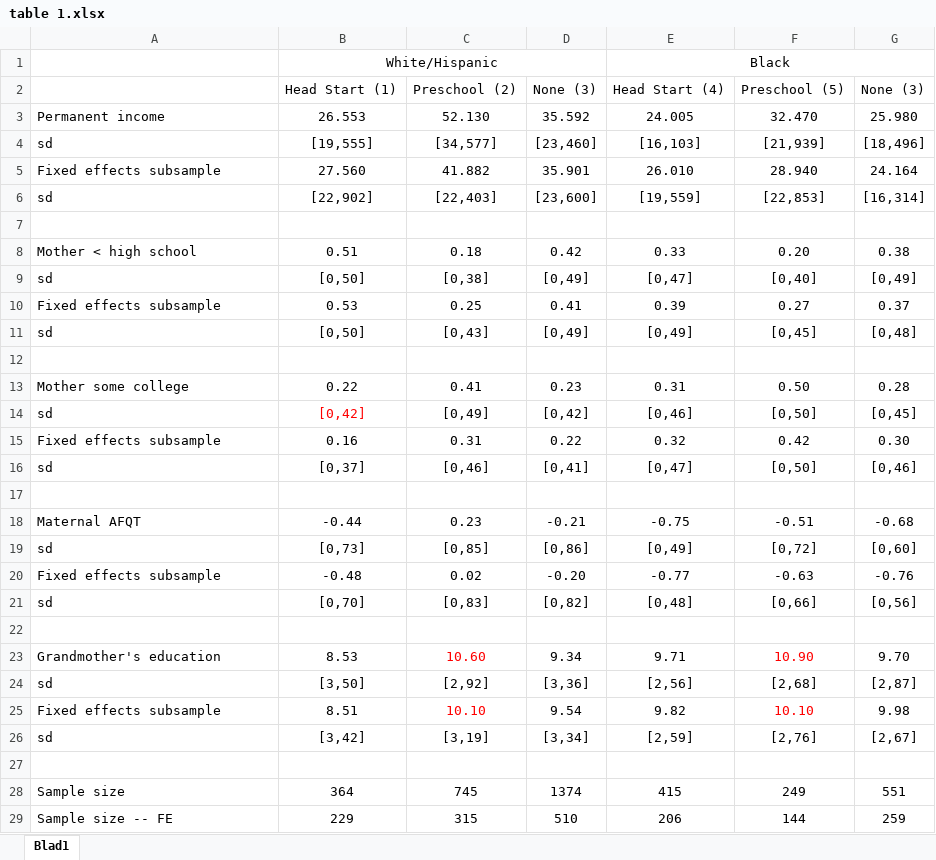
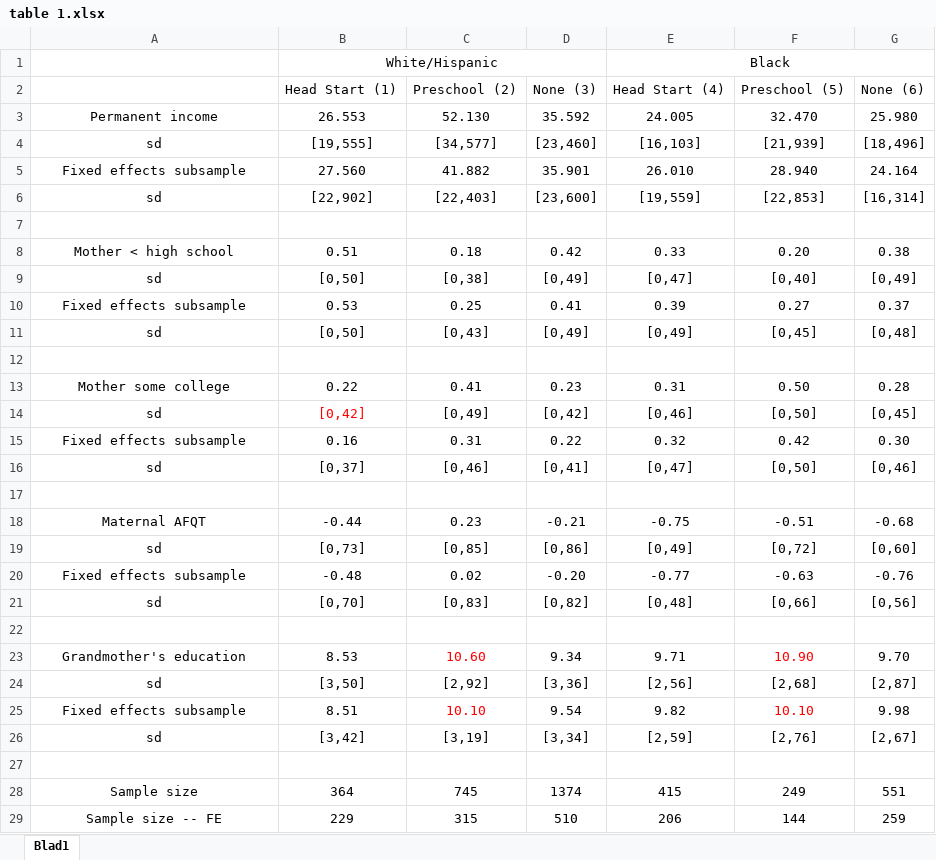
Before and after one commit to BenLieben/our-project, an Excel workbook: table 1.xlsx, sheet Blad1, drawn as a sheet; values as stored, in another font and other column widths than the file's, no borders; the diff names each change by its address in the sheet, - before the commit and + after, or states it on an @@ line.

Commit message:
kleine aanpassing in table 1 en code

```diff
--- a/table 1.xlsx (sheet Blad1)
+++ b/table 1.xlsx (sheet Blad1)
-G2: None (3)
+G2: None (6)
-A3:A6 alignment: left
+A3:A6 alignment: center
-A8:A11 alignment: left
+A8:A11 alignment: center
-A13:A16 alignment: left
+A13:A16 alignment: center
-A18:A21 alignment: left
+A18:A21 alignment: center
-A23:A26 alignment: left
+A23:A26 alignment: center
-A28:A29 alignment: left
+A28:A29 alignment: center
```
Also changed, not shown: 2 other files.
